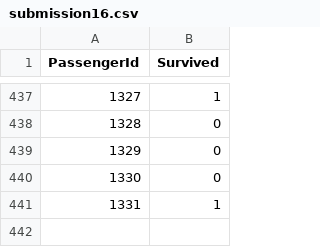
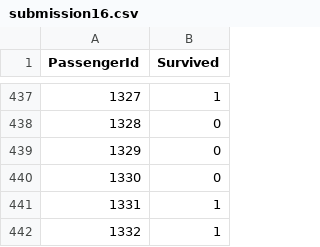
Before and after one commit to Aman56/Kaggle, a CSV file: submission16.csv, drawn as a sheet; only a part is shown, gaps mark what is left out; the diff names each change by its address in the sheet, - before the commit and + after, or states it on an @@ line.

Commit message:
Update submission16.csv

```diff
--- a/submission16.csv
+++ b/submission16.csv
+row 442: 1332 | 1
```
